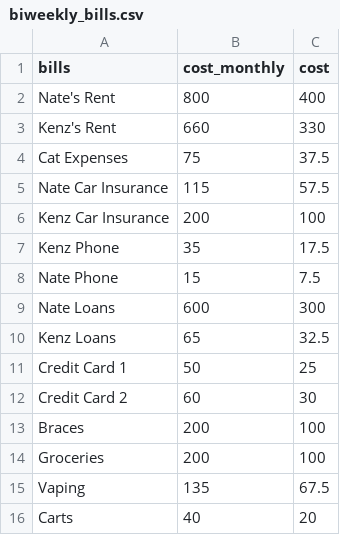
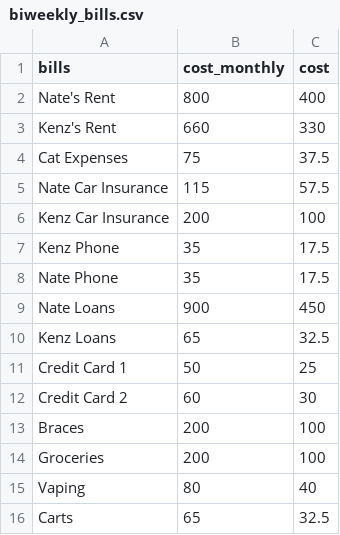
Before and after one commit to NateHerman24/Budgeting-Dashboard, a CSV file: biweekly_bills.csv, drawn as a sheet.

Commit message:
Update biweekly_bills.csv

```diff
--- a/biweekly_bills.csv
+++ b/biweekly_bills.csv
@@ -7,4 +7,4 @@ Kenz Car Insurance,200,100
 Kenz Phone,35,17.5
-Nate Phone,15,7.5
-Nate Loans,600,300
+Nate Phone,35,17.5
+Nate Loans,900,450
 Kenz Loans,65,32.5
@@ -14,3 +14,3 @@ Braces,200,100
 Groceries,200,100
-Vaping,135,67.5
-Carts,40,20
+Vaping,80,40
+Carts,65,32.5
```
